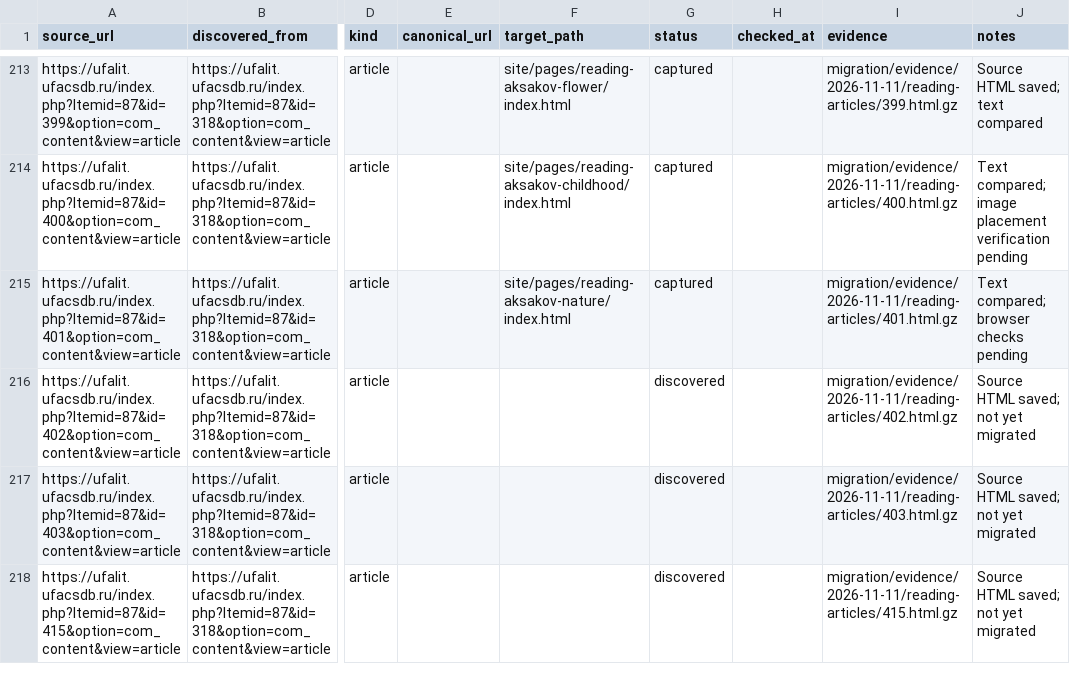
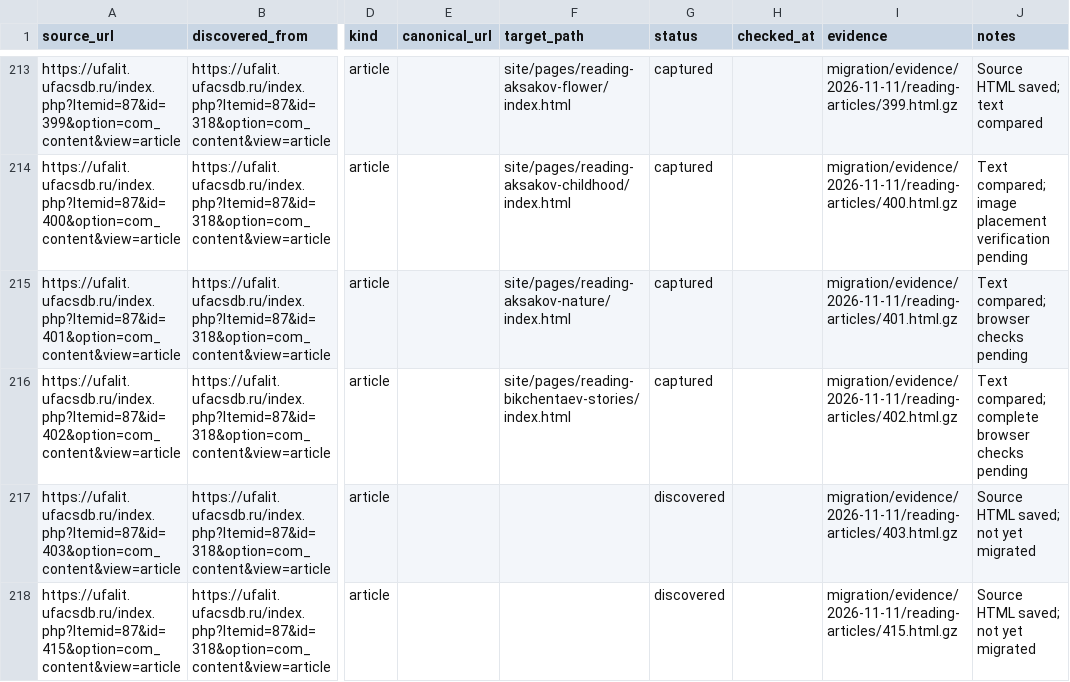
Before and after one commit to r2force/ufalit, a CSV file: migration/pages.csv, drawn as a sheet; only a part is shown, gaps mark what is left out; the diff names each change by its address in the sheet, - before the commit and + after, or states it on an @@ line.

Commit message:
Migrate Bikchentaev stories

```diff
--- a/migration/pages.csv
+++ b/migration/pages.csv
-F216 (target_path): (empty)
+F216 (target_path): site/pages/reading-bikchentaev-stories/index.html
-G216 (status): discovered
+G216 (status): captured
-J216 (notes): Source HTML saved; not yet migrated
+J216 (notes): Text compared; complete browser checks pending
```
Also changed, not shown: 6 other files.
